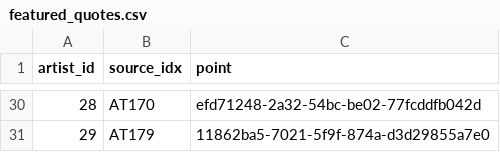
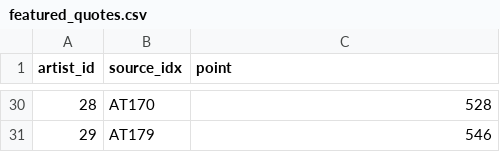
Before and after one commit to mnav0/thesis, a CSV file: in-between-portraits/src/data/featured_quotes.csv, drawn as a sheet; only a part is shown, gaps mark what is left out; the diff covers the shown part only.

```diff
--- a/in-between-portraits/src/data/featured_quotes.csv
+++ b/in-between-portraits/src/data/featured_quotes.csv
@@ -30,2 +30,2 @@ artist_id,source_idx,point
-28,AT170,efd71248-2a32-54bc-be02-77fcddfb042d
-29,AT179,11862ba5-7021-5f9f-874a-d3d29855a7e0
+28,AT170,528
+29,AT179,546
```
Also changed, not shown: 28 edited cells elsewhere in this file, 11 other files.
